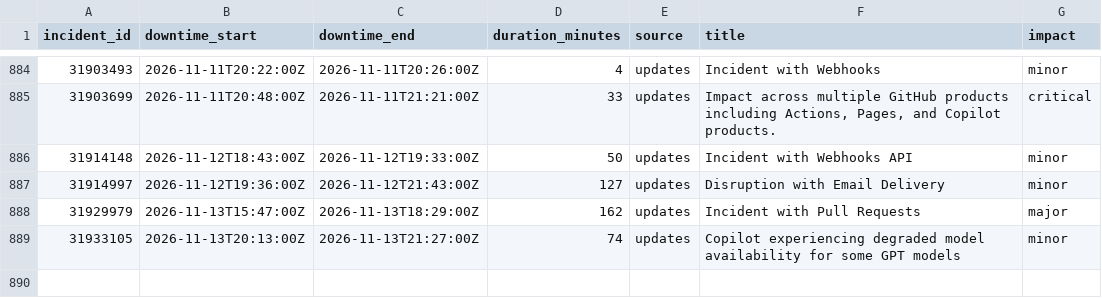
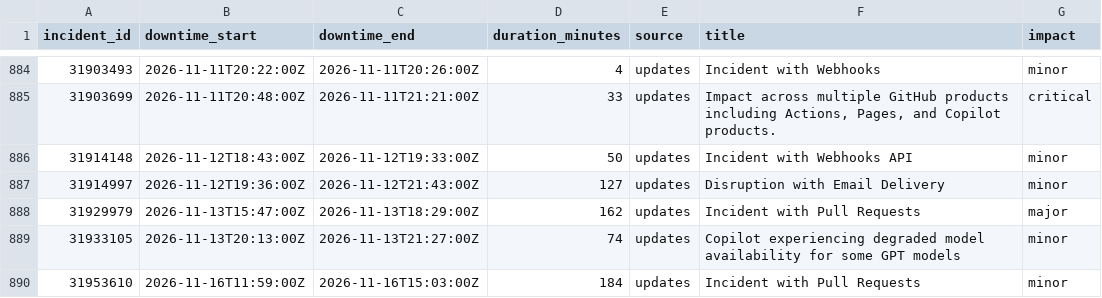
Before and after one commit to paradise-runner/feels-like-github-status, a CSV file: parsed/downtime_windows.csv, drawn as a sheet; only a part is shown, gaps mark what is left out.

```diff
--- a/parsed/downtime_windows.csv
+++ b/parsed/downtime_windows.csv
@@ -889 +889,2 @@ incident_id,downtime_start,downtime_end,duration_minutes,source,title,impact
 31933105,2026-11-13T20:13:00Z,2026-11-13T21:27:00Z,74,updates,Copilot experiencing degraded model availability for some GPT models,minor
+31953610,2026-11-16T11:59:00Z,2026-11-16T15:03:00Z,184,updates,Incident with Pull Requests,minor
```
Also changed, not shown: parsed/segments.csv, 2 other files.
